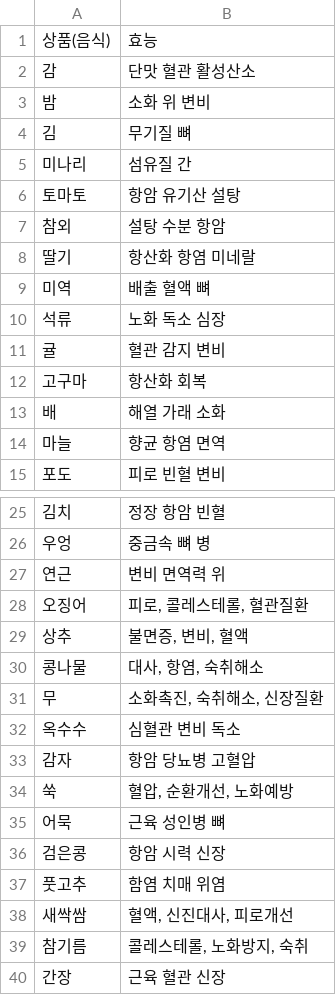
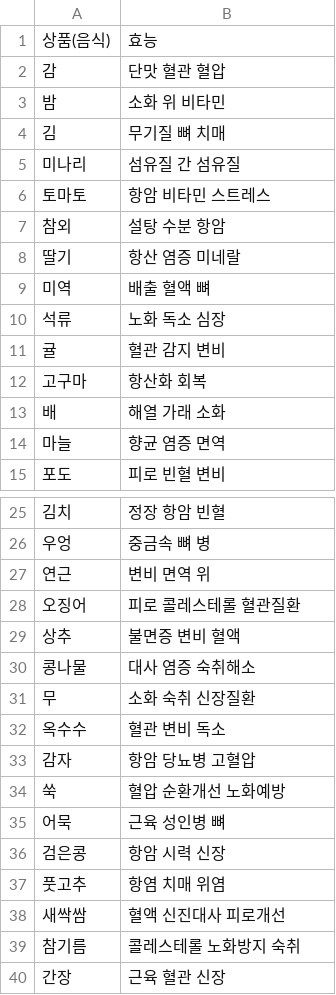
Before and after one commit to sigongjoa/emotion_thearpy, a CSV file: data/food_keyword1.csv, drawn as a sheet; only a part is shown, gaps mark what is left out; the diff covers the shown part only.

Commit message:
check_keyword

```diff
--- a/data/food_keyword1.csv
+++ b/data/food_keyword1.csv
@@ -1,9 +1,9 @@
 상품(음식), 효능
-감,단맛 혈관 활성산소
-밤,소화 위 변비
-김,무기질 뼈
-미나리,섬유질 간
-토마토,항암 유기산 설탕
+감,단맛 혈관 혈압
+밤,소화 위 비타민
+김,무기질 뼈 치매
+미나리,섬유질 간 섬유질
+토마토,항암 비타민 스트레스
 참외,설탕 수분 항암
-딸기,항산화 항염 미네랄
+딸기,항산 염증 미네랄
 미역,배출 혈액 뼈
@@ -13,3 +13,3 @@
 배,해열 가래 소화
-마늘,향균 항염 면역
+마늘,향균 염증 면역
 포도,피로 빈혈 변비
@@ -26,15 +26,15 @@
 우엉,중금속 뼈 병
-연근,변비 면역력 위
-오징어,"피로, 콜레스테롤, 혈관질환"
-상추,"불면증, 변비, 혈액"
-콩나물,"대사, 항염, 숙취해소"
-무,"소화촉진, 숙취해소, 신장질환"
-옥수수,심혈관 변비 독소
+연근,변비 면역 위
+오징어,피로 콜레스테롤 혈관질환
+상추,불면증 변비 혈액
+콩나물,대사 염증 숙취해소
+무,소화 숙취 신장질환
+옥수수,혈관 변비 독소
 감자,항암 당뇨병 고혈압
-쑥,"혈압, 순환개선, 노화예방 "
+쑥,혈압 순환개선 노화예방
 어묵,근육 성인병 뼈
 검은콩,항암 시력 신장
-풋고추,함염 치매 위염
-새싹쌈,"혈액, 신진대사, 피로개선"
-참기름,"콜레스테롤, 노화방지, 숙취"
+풋고추,항염 치매 위염
+새싹쌈,혈액 신진대사 피로개선
+참기름,콜레스테롤 노화방지 숙취
 간장,근육 혈관 신장
```
Also changed, not shown: 1 edited cell elsewhere in this file, 14 other files.
